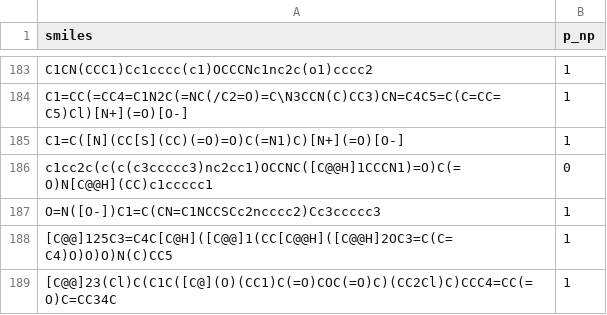
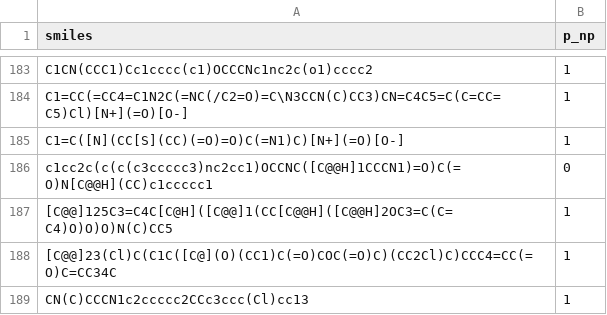
Before and after one commit to syan1992/BSCL, a CSV file: datasets/bbbp_1/raw/valid_bbbp_1.csv, drawn as a sheet; only a part is shown, gaps mark what is left out; the shorter side is filled out with more unchanged rows.

```diff
--- a/datasets/bbbp_1/raw/valid_bbbp_1.csv
+++ b/datasets/bbbp_1/raw/valid_bbbp_1.csv
@@ -186,3 +186,2 @@ C1=C([N](CC[S](CC)(=O)=O)C(=N1)C)[N+](=O)[O-],1
 c1cc2c(c(c(c3ccccc3)nc2cc1)OCCNC([C@@H]1CCCN1)=O)C(=O)N[C@@H](CC)c1ccccc1,0
-O=N([O-])C1=C(CN=C1NCCSCc2ncccc2)Cc3ccccc3,1
 [C@@]125C3=C4C[C@H]([C@@]1(CC[C@@H]([C@@H]2OC3=C(C=C4)O)O)O)N(C)CC5,1
```
Also changed, not shown: datasets/bbbp_1/raw/test_bbbp_1.csv, datasets/bbbp_1/raw/train_bbbp_1.csv, 5 other files.
